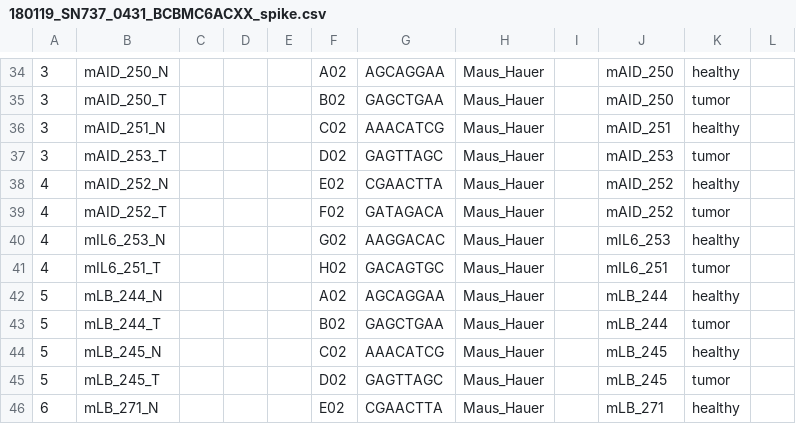
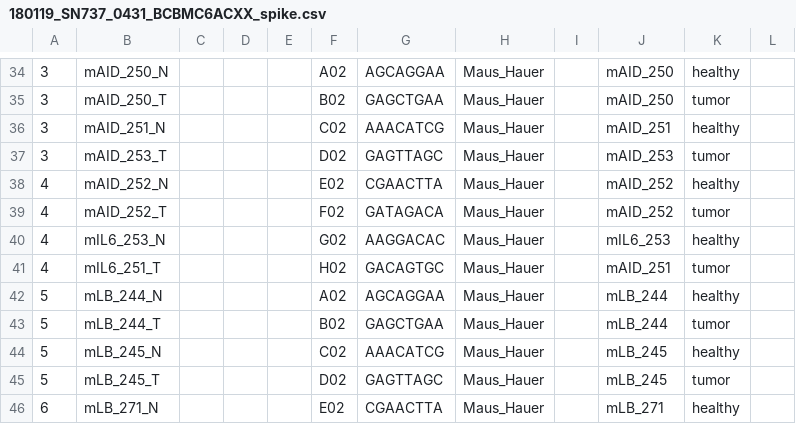
Before and after one commit to sjanssen2/spike, a CSV file: data/samplesheets/180119_SN737_0431_BCBMC6ACXX_spike.csv, drawn as a sheet; only a part is shown, gaps mark what is left out; the diff names each change by its address in the sheet, - before the commit and + after, or states it on an @@ line.

Commit message:
updated entity after Ute's investigation request

```diff
--- a/data/samplesheets/180119_SN737_0431_BCBMC6ACXX_spike.csv
+++ b/data/samplesheets/180119_SN737_0431_BCBMC6ACXX_spike.csv
-J41: mIL6_251
+J41: mAID_251
```
